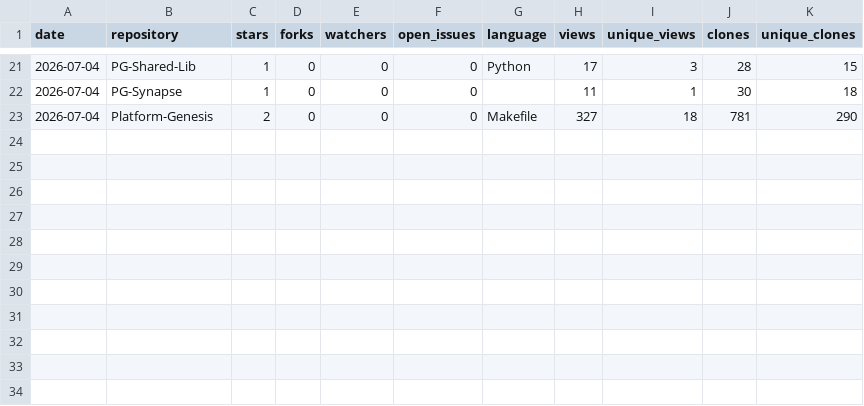
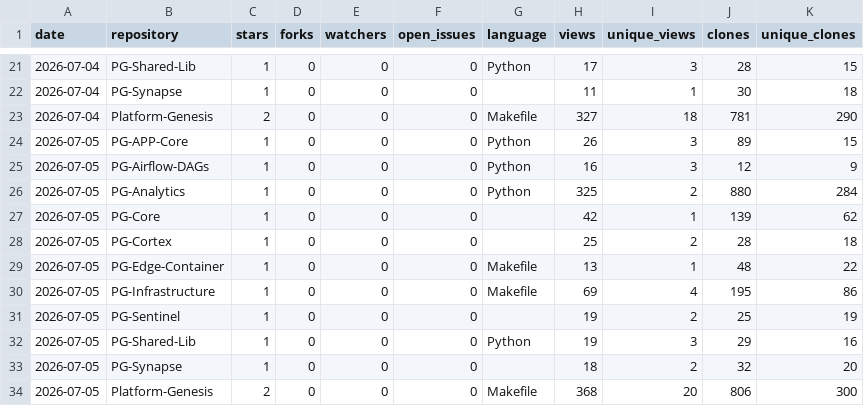
Before and after one commit to Junwu0615/PG-Analytics, a CSV file: history/2026-07-history.csv, drawn as a sheet; only a part is shown, gaps mark what is left out.

```diff
--- a/history/2026-07-history.csv
+++ b/history/2026-07-history.csv
@@ -23 +23,12 @@ date,repository,stars,forks,watchers,open_issues,language,views,unique_views,clo
 2026-07-04,Platform-Genesis,2,0,0,0,Makefile,327,18,781,290
+2026-07-05,PG-APP-Core,1,0,0,0,Python,26,3,89,15
+2026-07-05,PG-Airflow-DAGs,1,0,0,0,Python,16,3,12,9
+2026-07-05,PG-Analytics,1,0,0,0,Python,325,2,880,284
+2026-07-05,PG-Core,1,0,0,0,,42,1,139,62
+2026-07-05,PG-Cortex,1,0,0,0,,25,2,28,18
+2026-07-05,PG-Edge-Container,1,0,0,0,Makefile,13,1,48,22
+2026-07-05,PG-Infrastructure,1,0,0,0,Makefile,69,4,195,86
+2026-07-05,PG-Sentinel,1,0,0,0,,19,2,25,19
+2026-07-05,PG-Shared-Lib,1,0,0,0,Python,19,3,29,16
+2026-07-05,PG-Synapse,1,0,0,0,,18,2,32,20
+2026-07-05,Platform-Genesis,2,0,0,0,Makefile,368,20,806,300
```
Also changed, not shown: 17 other files.
